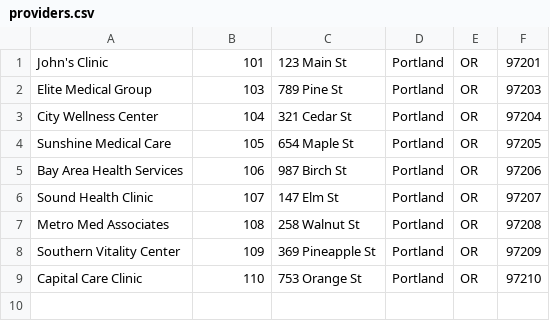
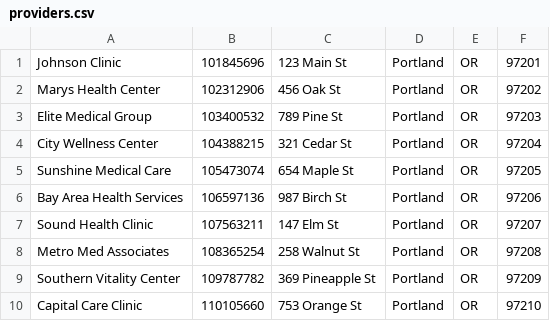
Before and after one commit to ethandav/ChocAn, a CSV file: ChocAn/filesystem/providers.csv, drawn as a sheet.

Commit message:
Default members and providers .csv update

```diff
--- a/ChocAn/filesystem/providers.csv
+++ b/ChocAn/filesystem/providers.csv
@@ -1,9 +1,10 @@
-John's Clinic,101,123 Main St,Portland,OR,97201
-Elite Medical Group,103,789 Pine St,Portland,OR,97203
-City Wellness Center,104,321 Cedar St,Portland,OR,97204
-Sunshine Medical Care,105,654 Maple St,Portland,OR,97205
-Bay Area Health Services,106,987 Birch St,Portland,OR,97206
-Sound Health Clinic,107,147 Elm St,Portland,OR,97207
-Metro Med Associates,108,258 Walnut St,Portland,OR,97208
-Southern Vitality Center,109,369 Pineapple St,Portland,OR,97209
-Capital Care Clinic,110,753 Orange St,Portland,OR,97210
+Johnson Clinic,101845696,123 Main St,Portland,OR,97201
+Marys Health Center,102312906,456 Oak St,Portland,OR,97202
+Elite Medical Group,103400532,789 Pine St,Portland,OR,97203
+City Wellness Center,104388215,321 Cedar St,Portland,OR,97204
+Sunshine Medical Care,105473074,654 Maple St,Portland,OR,97205
+Bay Area Health Services,106597136,987 Birch St,Portland,OR,97206
+Sound Health Clinic,107563211,147 Elm St,Portland,OR,97207
+Metro Med Associates,108365254,258 Walnut St,Portland,OR,97208
+Southern Vitality Center,109787782,369 Pineapple St,Portland,OR,97209
+Capital Care Clinic,110105660,753 Orange St,Portland,OR,97210
```
Also changed, not shown: ChocAn/filesystem/members.csv.
